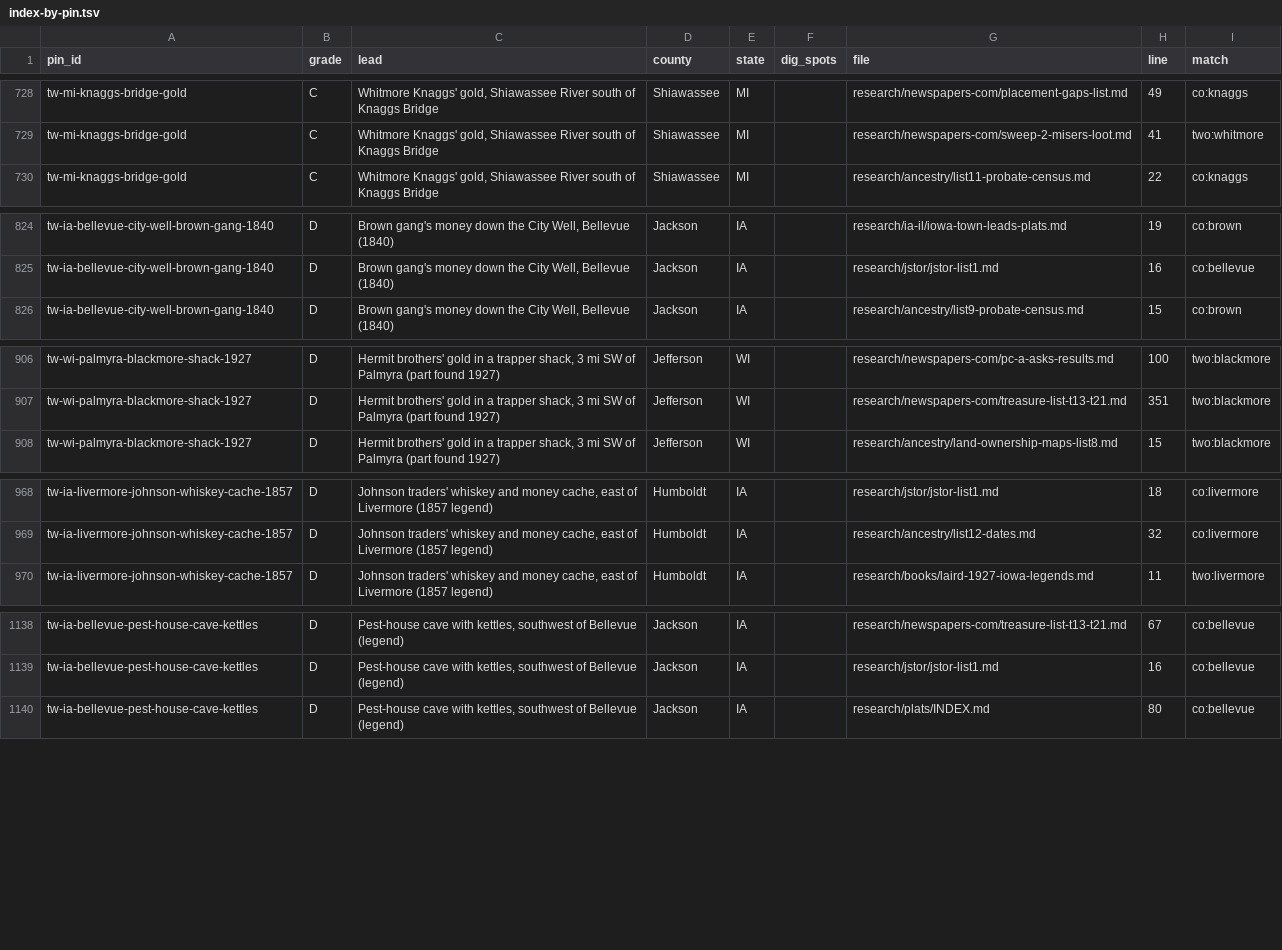
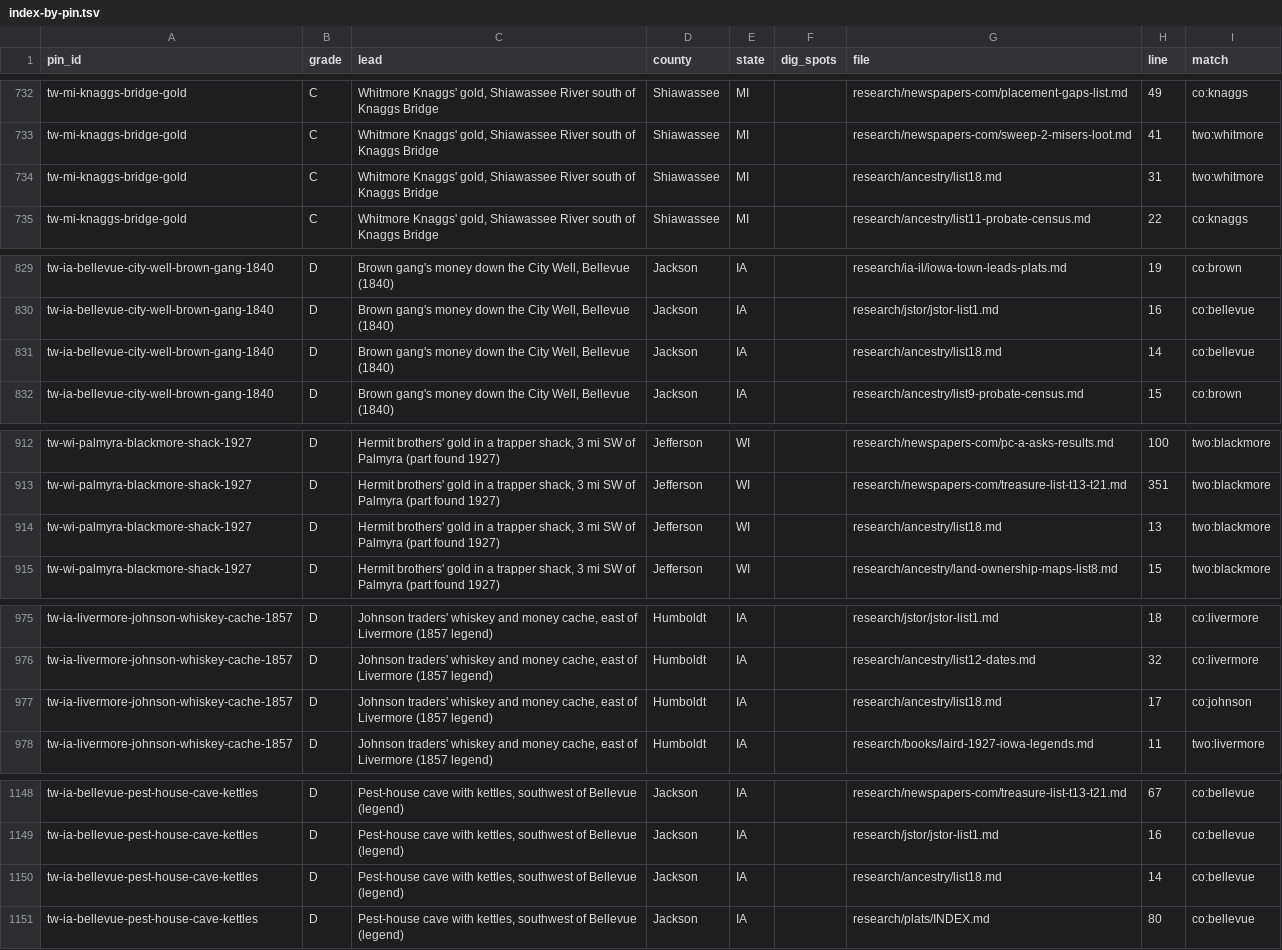
Before and after one commit to benf05ter/gold-atlas, a TSV file: research/index-by-pin.tsv, drawn as a sheet; only a part is shown, gaps mark what is left out; the diff covers the shown part only.

```diff
--- a/research/index-by-pin.tsv
+++ b/research/index-by-pin.tsv
@@ -729,2 +733,3 @@ tw-mi-knaggs-bridge-gold	C	Whitmore Knaggs' gold, Shiawassee River south of Knag
 tw-mi-knaggs-bridge-gold	C	Whitmore Knaggs' gold, Shiawassee River south of Knaggs Bridge	Shiawassee	MI		research/newspapers-com/sweep-2-misers-loot.md	41	two:whitmore
+tw-mi-knaggs-bridge-gold	C	Whitmore Knaggs' gold, Shiawassee River south of Knaggs Bridge	Shiawassee	MI		research/ancestry/list18.md	31	two:whitmore
 tw-mi-knaggs-bridge-gold	C	Whitmore Knaggs' gold, Shiawassee River south of Knaggs Bridge	Shiawassee	MI		research/ancestry/list11-probate-census.md	22	co:knaggs
@@ -825,2 +830,3 @@ tw-ia-bellevue-city-well-brown-gang-1840	D	Brown gang's money down the City Well
 tw-ia-bellevue-city-well-brown-gang-1840	D	Brown gang's money down the City Well, Bellevue (1840)	Jackson	IA		research/jstor/jstor-list1.md	16	co:bellevue
+tw-ia-bellevue-city-well-brown-gang-1840	D	Brown gang's money down the City Well, Bellevue (1840)	Jackson	IA		research/ancestry/list18.md	14	co:bellevue
 tw-ia-bellevue-city-well-brown-gang-1840	D	Brown gang's money down the City Well, Bellevue (1840)	Jackson	IA		research/ancestry/list9-probate-census.md	15	co:brown
@@ -907,2 +913,3 @@ tw-wi-palmyra-blackmore-shack-1927	D	Hermit brothers' gold in a trapper shack, 3
 tw-wi-palmyra-blackmore-shack-1927	D	Hermit brothers' gold in a trapper shack, 3 mi SW of Palmyra (part found 1927)	Jefferson	WI		research/newspapers-com/treasure-list-t13-t21.md	351	two:blackmore
+tw-wi-palmyra-blackmore-shack-1927	D	Hermit brothers' gold in a trapper shack, 3 mi SW of Palmyra (part found 1927)	Jefferson	WI		research/ancestry/list18.md	13	two:blackmore
 tw-wi-palmyra-blackmore-shack-1927	D	Hermit brothers' gold in a trapper shack, 3 mi SW of Palmyra (part found 1927)	Jefferson	WI		research/ancestry/land-ownership-maps-list8.md	15	two:blackmore
@@ -969,2 +976,3 @@ tw-ia-livermore-johnson-whiskey-cache-1857	D	Johnson traders' whiskey and money
 tw-ia-livermore-johnson-whiskey-cache-1857	D	Johnson traders' whiskey and money cache, east of Livermore (1857 legend)	Humboldt	IA		research/ancestry/list12-dates.md	32	co:livermore
+tw-ia-livermore-johnson-whiskey-cache-1857	D	Johnson traders' whiskey and money cache, east of Livermore (1857 legend)	Humboldt	IA		research/ancestry/list18.md	17	co:johnson
 tw-ia-livermore-johnson-whiskey-cache-1857	D	Johnson traders' whiskey and money cache, east of Livermore (1857 legend)	Humboldt	IA		research/books/laird-1927-iowa-legends.md	11	two:livermore
@@ -1139,2 +1149,3 @@ tw-ia-bellevue-pest-house-cave-kettles	D	Pest-house cave with kettles, southwest
 tw-ia-bellevue-pest-house-cave-kettles	D	Pest-house cave with kettles, southwest of Bellevue (legend)	Jackson	IA		research/jstor/jstor-list1.md	16	co:bellevue
+tw-ia-bellevue-pest-house-cave-kettles	D	Pest-house cave with kettles, southwest of Bellevue (legend)	Jackson	IA		research/ancestry/list18.md	14	co:bellevue
 tw-ia-bellevue-pest-house-cave-kettles	D	Pest-house cave with kettles, southwest of Bellevue (legend)	Jackson	IA		research/plats/INDEX.md	80	co:bellevue
```
Also changed, not shown: 6 added rows and 19 edited cells elsewhere in this file, 4 other files.
